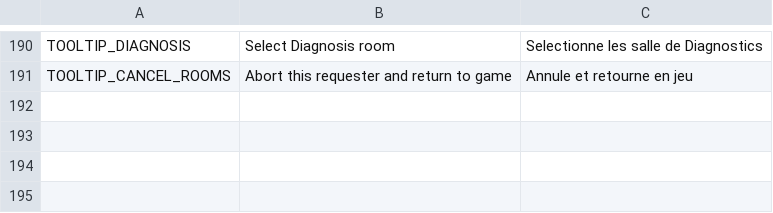
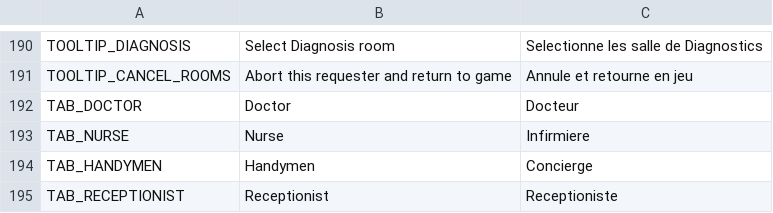
Before and after one commit to AdrienBourgois/ThemeHospital, a CSV file: translation/translation.csv, drawn as a sheet; only a part is shown, gaps mark what is left out.

```diff
--- a/translation/translation.csv
+++ b/translation/translation.csv
@@ -191 +191,5 @@ TOOLTIP_DIAGNOSIS,Select Diagnosis room,Selectionne les salle de Diagnostics
 TOOLTIP_CANCEL_ROOMS,Abort this requester and return to game,Annule et retourne en jeu
+TAB_DOCTOR,Doctor,Docteur
+TAB_NURSE,Nurse,Infirmiere
+TAB_HANDYMEN,Handymen,Concierge
+TAB_RECEPTIONIST,Receptionist,Receptioniste
```
Also changed, not shown: 4 other files.
